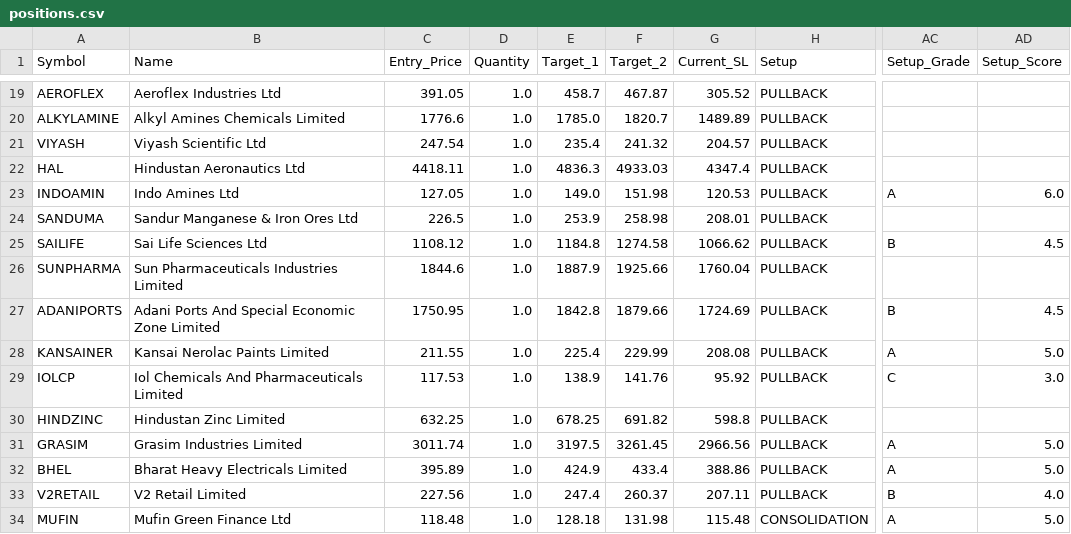
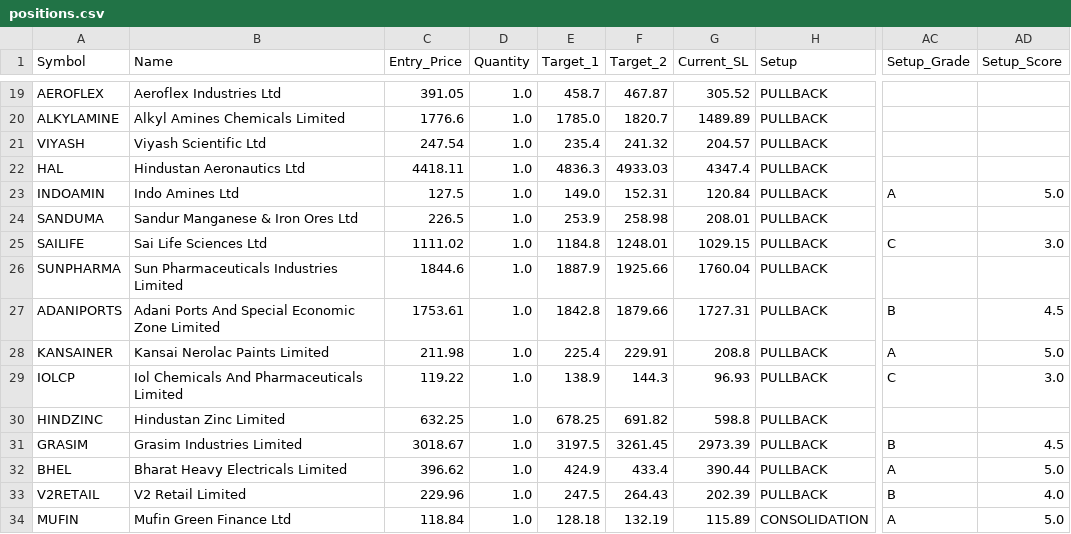
Before and after one commit to AbhiAbhiAbhi/swing-sentinel, a CSV file: data/positions.csv, drawn as a sheet; only a part is shown, gaps mark what is left out; the diff covers the shown part only; the diff names each change by its address in the sheet, - before the commit and + after, or states it on an @@ line.

Commit message:
Auto: morning watchlist level adjustments [skip ci]

```diff
--- a/data/positions.csv
+++ b/data/positions.csv
-C23 (Entry_Price): 127.05
+C23 (Entry_Price): 127.5
-F23 (Target_2): 151.98
+F23 (Target_2): 152.31
-G23 (Current_SL): 120.53
+G23 (Current_SL): 120.84
-AD23 (Setup_Score): 6.0
+AD23 (Setup_Score): 5.0
-C25 (Entry_Price): 1108.12
+C25 (Entry_Price): 1111.02
-F25 (Target_2): 1274.58
+F25 (Target_2): 1248.01
-G25 (Current_SL): 1066.62
+G25 (Current_SL): 1029.15
-AC25 (Setup_Grade): B
+AC25 (Setup_Grade): C
-AD25 (Setup_Score): 4.5
+AD25 (Setup_Score): 3.0
-C27 (Entry_Price): 1750.95
+C27 (Entry_Price): 1753.61
-G27 (Current_SL): 1724.69
+G27 (Current_SL): 1727.31
-C28 (Entry_Price): 211.55
+C28 (Entry_Price): 211.98
-F28 (Target_2): 229.99
+F28 (Target_2): 229.91
-G28 (Current_SL): 208.08
+G28 (Current_SL): 208.8
-C29 (Entry_Price): 117.53
+C29 (Entry_Price): 119.22
-F29 (Target_2): 141.76
+F29 (Target_2): 144.3
-G29 (Current_SL): 95.92
+G29 (Current_SL): 96.93
-C31 (Entry_Price): 3011.74
+C31 (Entry_Price): 3018.67
-G31 (Current_SL): 2966.56
+G31 (Current_SL): 2973.39
-AC31 (Setup_Grade): A
+AC31 (Setup_Grade): B
-AD31 (Setup_Score): 5.0
+AD31 (Setup_Score): 4.5
-C32 (Entry_Price): 395.89
+C32 (Entry_Price): 396.62
-G32 (Current_SL): 388.86
+G32 (Current_SL): 390.44
-C33 (Entry_Price): 227.56
+C33 (Entry_Price): 229.96
-E33 (Target_1): 247.4
+E33 (Target_1): 247.5
-F33 (Target_2): 260.37
+F33 (Target_2): 264.43
-G33 (Current_SL): 207.11
+G33 (Current_SL): 202.39
-C34 (Entry_Price): 118.48
+C34 (Entry_Price): 118.84
-F34 (Target_2): 131.98
+F34 (Target_2): 132.19
-G34 (Current_SL): 115.48
+G34 (Current_SL): 115.89
```
Also changed, not shown: 114 edited cells elsewhere in this file.
